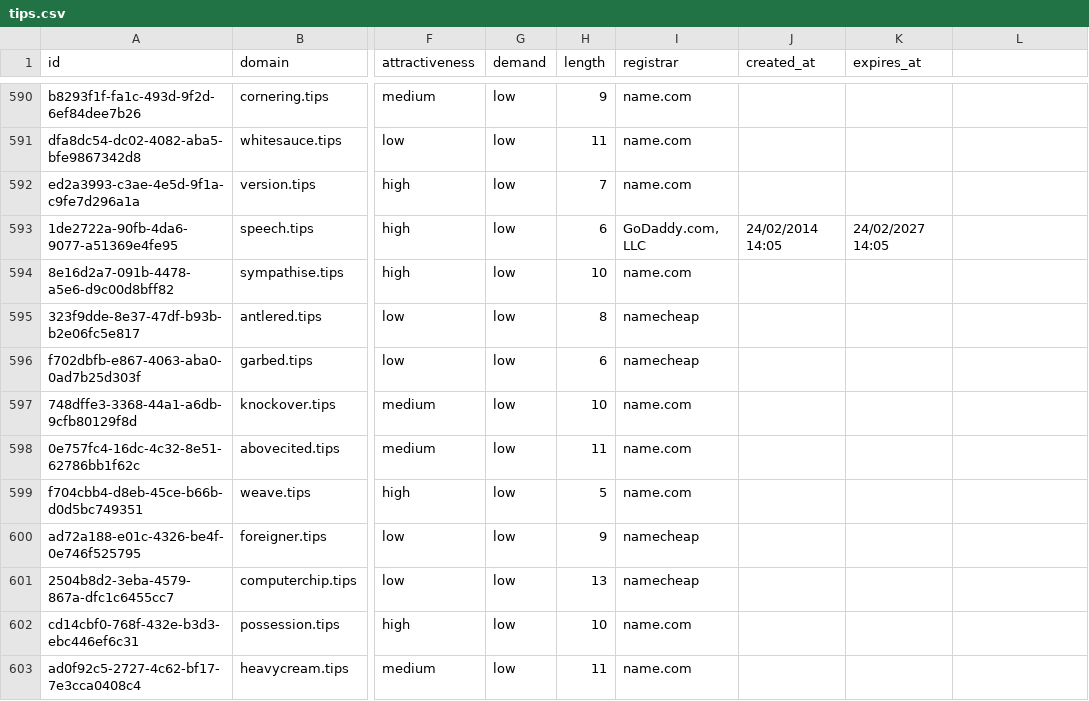
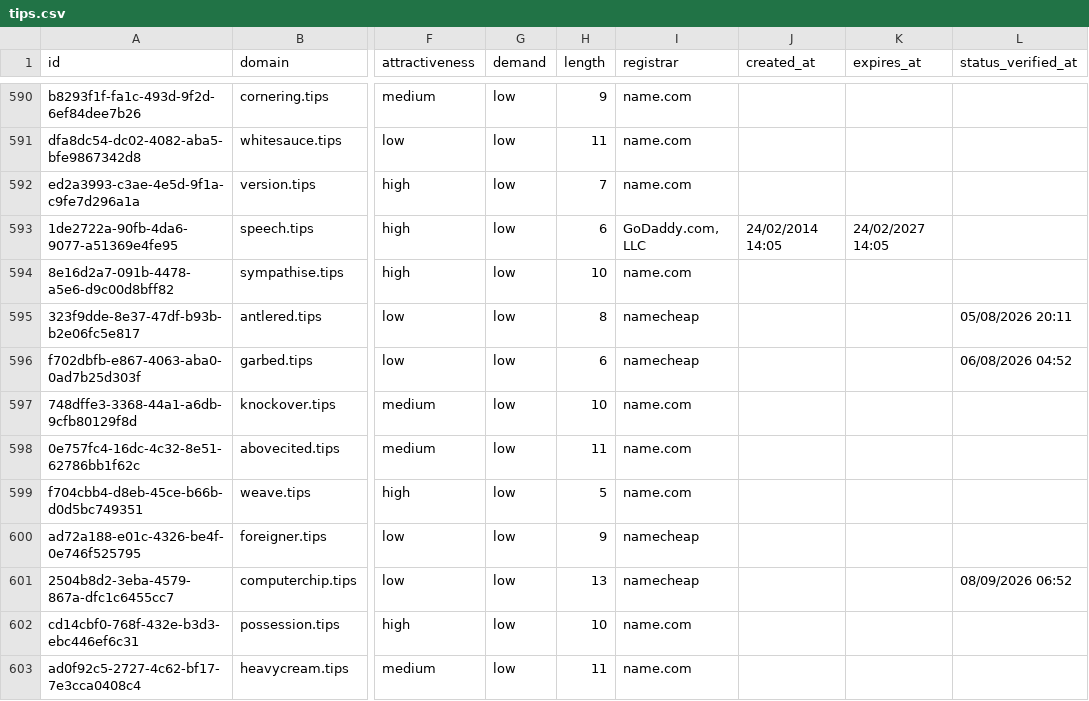
Before and after one commit to UniqueDomains/tips-oneword-domains, a CSV file: tips.csv, drawn as a sheet; only a part is shown, gaps mark what is left out; the diff covers the shown part only; the diff names each change by its address in the sheet, - before the commit and + after, or states it on an @@ line.

```diff
--- a/tips.csv
+++ b/tips.csv
-L1: (empty)
+L1: status_verified_at
-L595 (status_verified_at): (empty)
+L595 (status_verified_at): 05/08/2026 20:11
-L596 (status_verified_at): (empty)
+L596 (status_verified_at): 06/08/2026 04:52
-L601 (status_verified_at): (empty)
+L601 (status_verified_at): 08/09/2026 06:52
```
Also changed, not shown: 151 edited cells elsewhere in this file, 6 other files.
